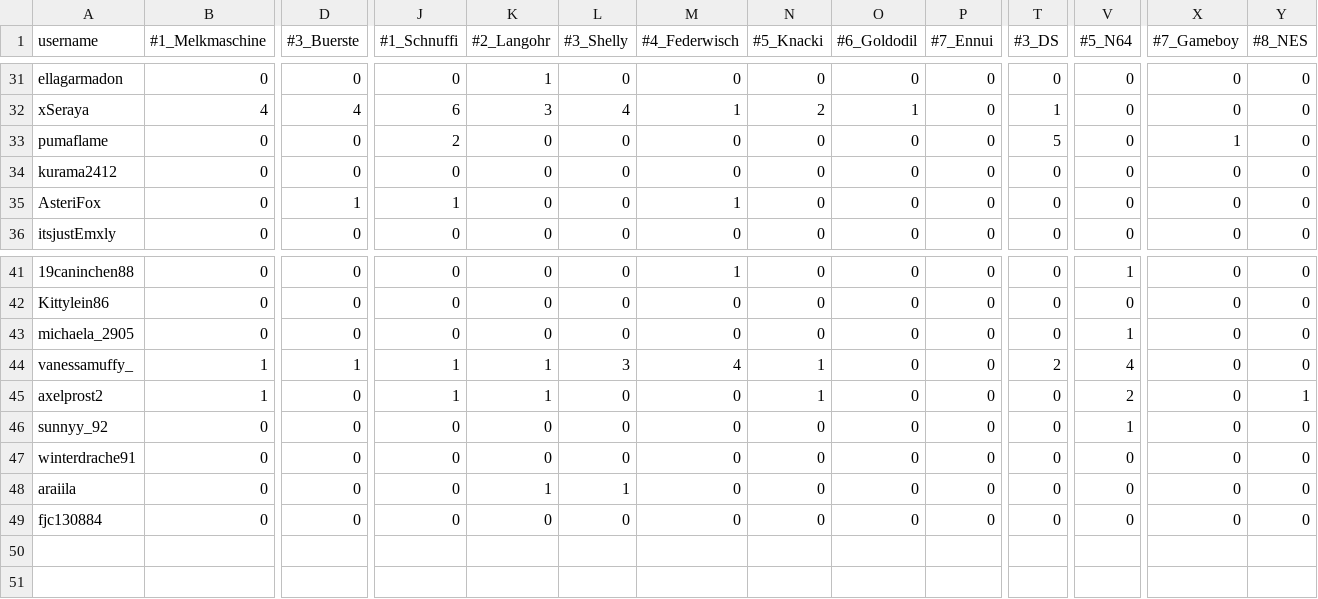
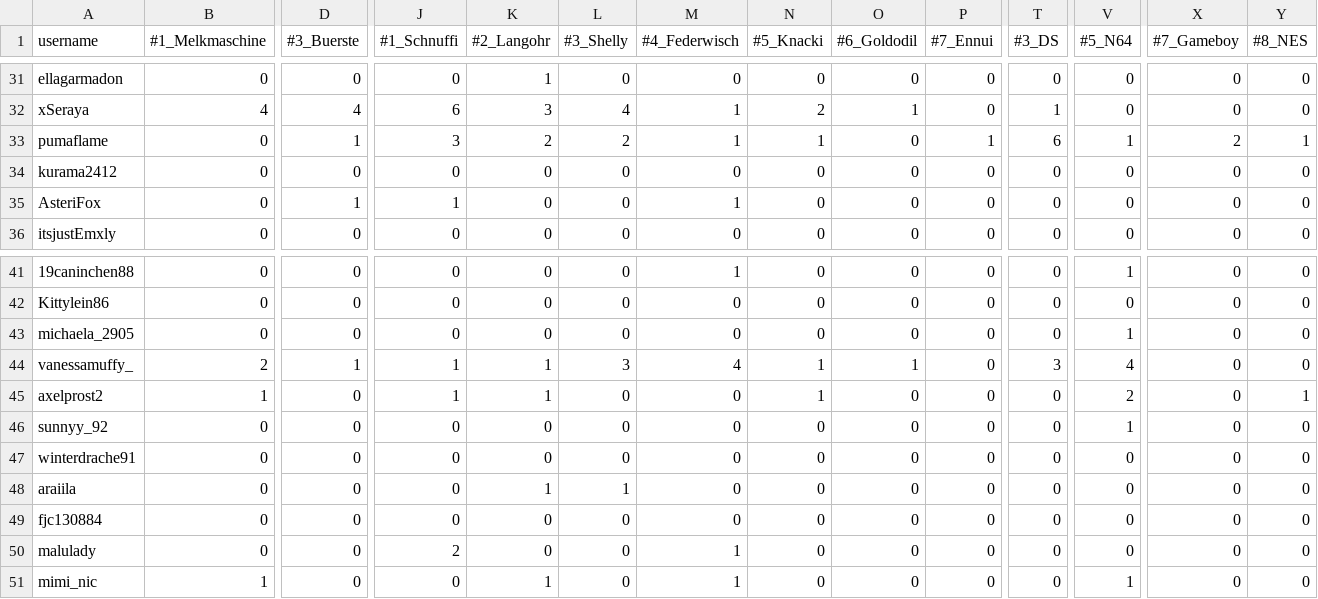
Before and after one commit to cozynauts/cozynauts.github.io, a CSV file: cards_user_summary.csv, drawn as a sheet; only a part is shown, gaps mark what is left out; rows hold the shown columns only; the diff covers the shown part only; the diff names each change by its address in the sheet, - before the commit and + after, or states it on an @@ line.

Commit message:
Update cards_user_summary.csv

```diff
--- a/cards_user_summary.csv
+++ b/cards_user_summary.csv
-D33 (#3_Buerste): 0
+D33 (#3_Buerste): 1
-J33 (#1_Schnuffi): 2
+J33 (#1_Schnuffi): 3
-K33 (#2_Langohr): 0
+K33 (#2_Langohr): 2
-L33 (#3_Shelly): 0
+L33 (#3_Shelly): 2
-M33 (#4_Federwisch): 0
+M33 (#4_Federwisch): 1
-N33 (#5_Knacki): 0
+N33 (#5_Knacki): 1
-P33 (#7_Ennui): 0
+P33 (#7_Ennui): 1
-T33 (#3_DS): 5
+T33 (#3_DS): 6
-V33 (#5_N64): 0
+V33 (#5_N64): 1
-X33 (#7_Gameboy): 1
+X33 (#7_Gameboy): 2
-Y33 (#8_NES): 0
+Y33 (#8_NES): 1
-B44 (#1_Melkmaschine): 1
+B44 (#1_Melkmaschine): 2
-O44 (#6_Goldodil): 0
+O44 (#6_Goldodil): 1
-T44 (#3_DS): 2
+T44 (#3_DS): 3
+row 50: malulady | 0 | 0 | 2 | 0 | 0 | 1 | 0 | 0 | 0 | 0 | 0 | 0 | 0
+row 51: mimi_nic | 1 | 0 | 0 | 1 | 0 | 1 | 0 | 0 | 0 | 0 | 1 | 0 | 0
```
Also changed, not shown: 38 edited cells elsewhere in this file.
